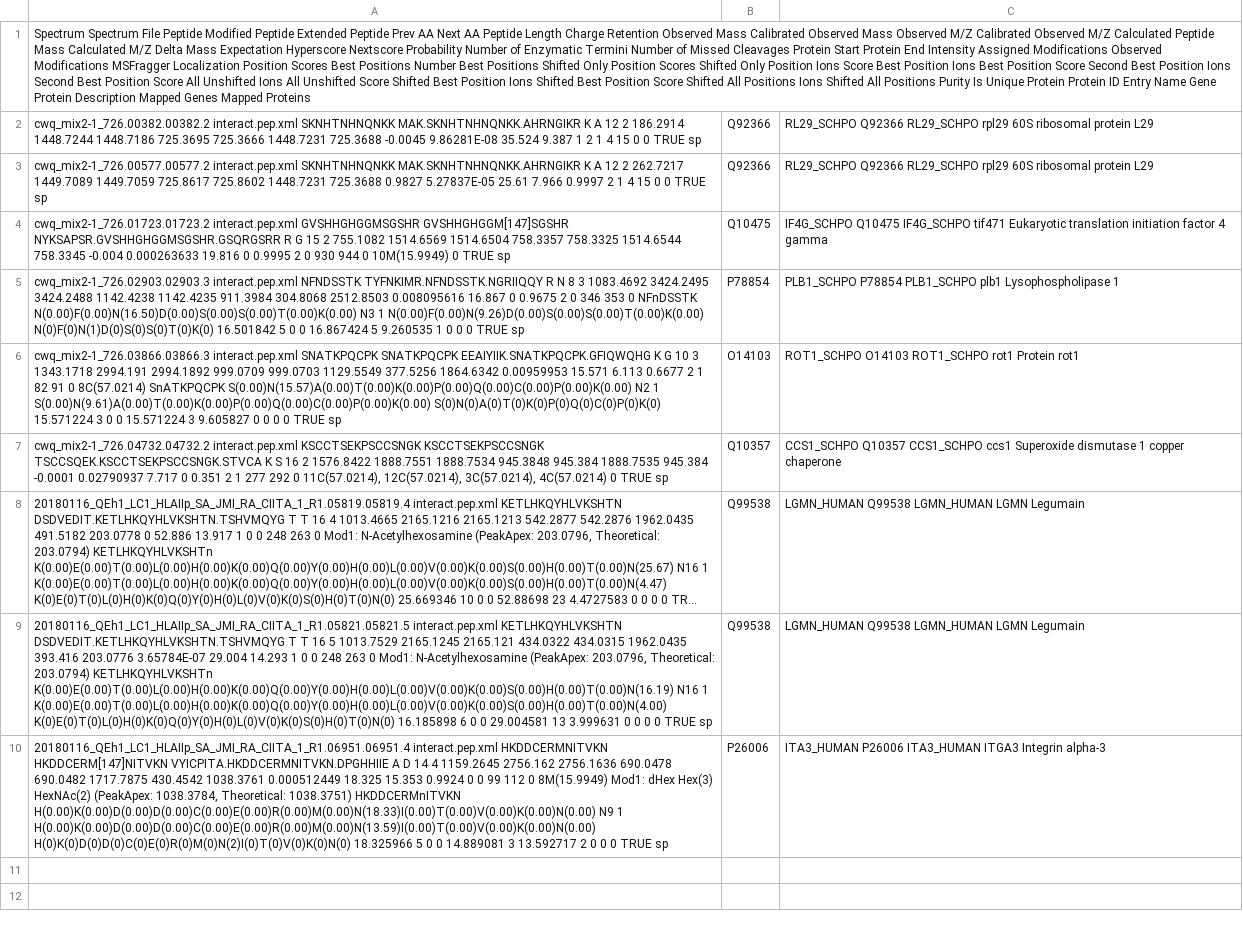
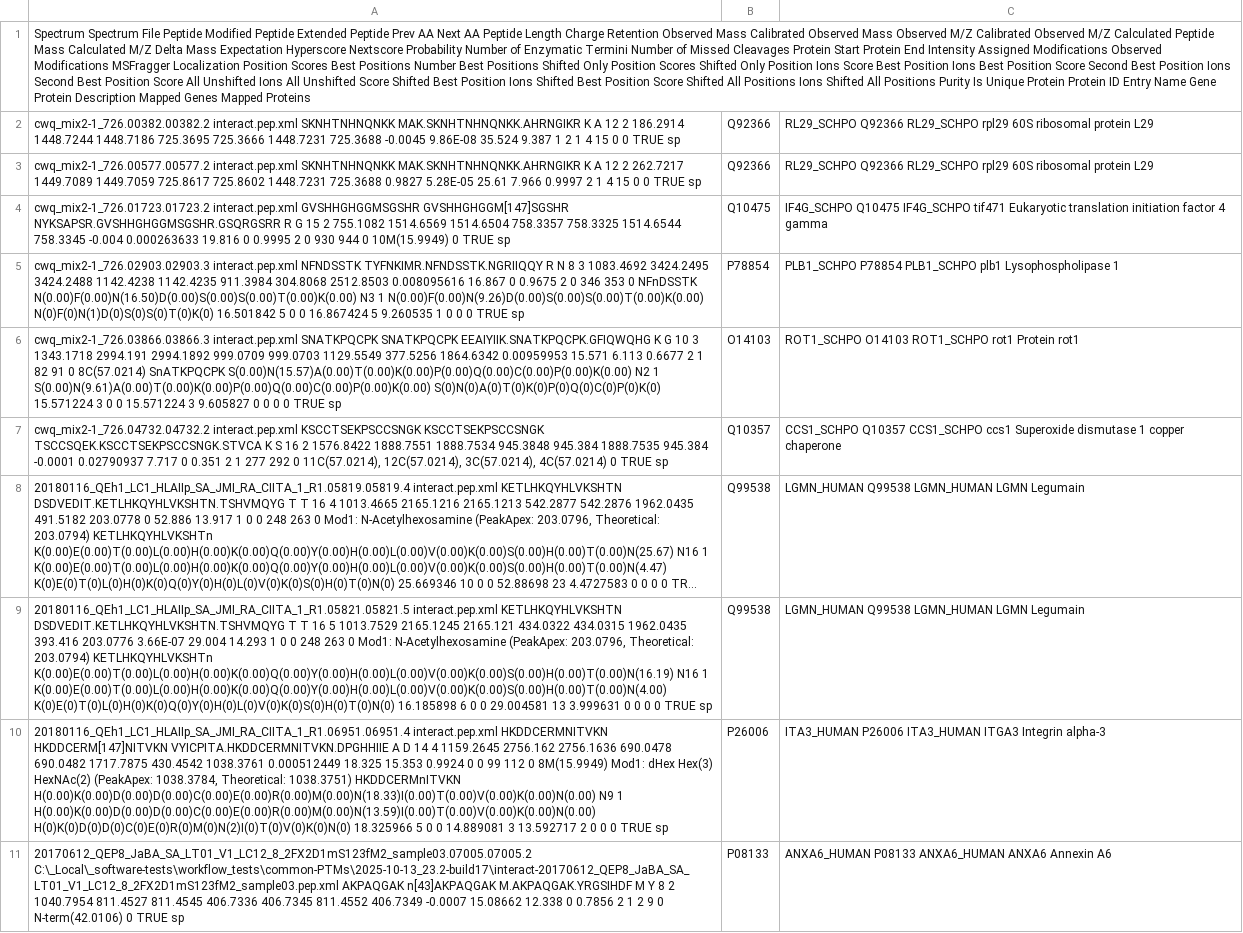
Before and after one commit to Nesvilab/PTM-Shepherd, a TSV file: test-resources/test_psms.tsv, drawn as a sheet; long unchanged cells end in …; the diff names each change by its address in the sheet, - before the commit and + after, or states it on an @@ line.

```diff
--- a/test-resources/test_psms.tsv
+++ b/test-resources/test_psms.tsv
-A2: …725.3688 -0.0045 9.86281E-08 35.524 9.387…
+A2: …725.3688 -0.0045 9.86E-08 35.524 9.387…
-A3: …725.3688 0.9827 5.27837E-05 25.61 7.966…
+A3: …725.3688 0.9827 5.28E-05 25.61 7.966…
-A9: …393.416 203.0776 3.65784E-07 29.004 14.293…
+A9: …393.416 203.0776 3.66E-07 29.004 14.293…
+row 11: 20170612_QEP8_JaBA_SA_LT01_V1_LC12_8_2FX2D1mS123fM2_sample03.07005.07005.2 C:\_Local\_software-tests\workflow_tests\common-PTMs\2025-10-13_23.2-build17\interact-20170612_QEP8_JaBA_SA_LT01_V1_LC12_8_2FX2D1mS123fM2_sample03.pep.xml AKPAQGAK n[43]AKPAQGAK M.AKPAQGAK.YRGSIHDF M Y 8 2 1040.7954 811.4527 811.4545 406.7336 406.7345 811.4552 406.7349 -0.0007 15.08662 12.338 0 0.7856 2 1 2 9 0 N-term(42.0106) 0 TRUE sp | P08133 | ANXA6_HUMAN P08133 ANXA6_HUMAN ANXA6 Annexin A6
```
Also changed, not shown: test-resources/test_psms_remove-delta.tsv, 2 other files.
